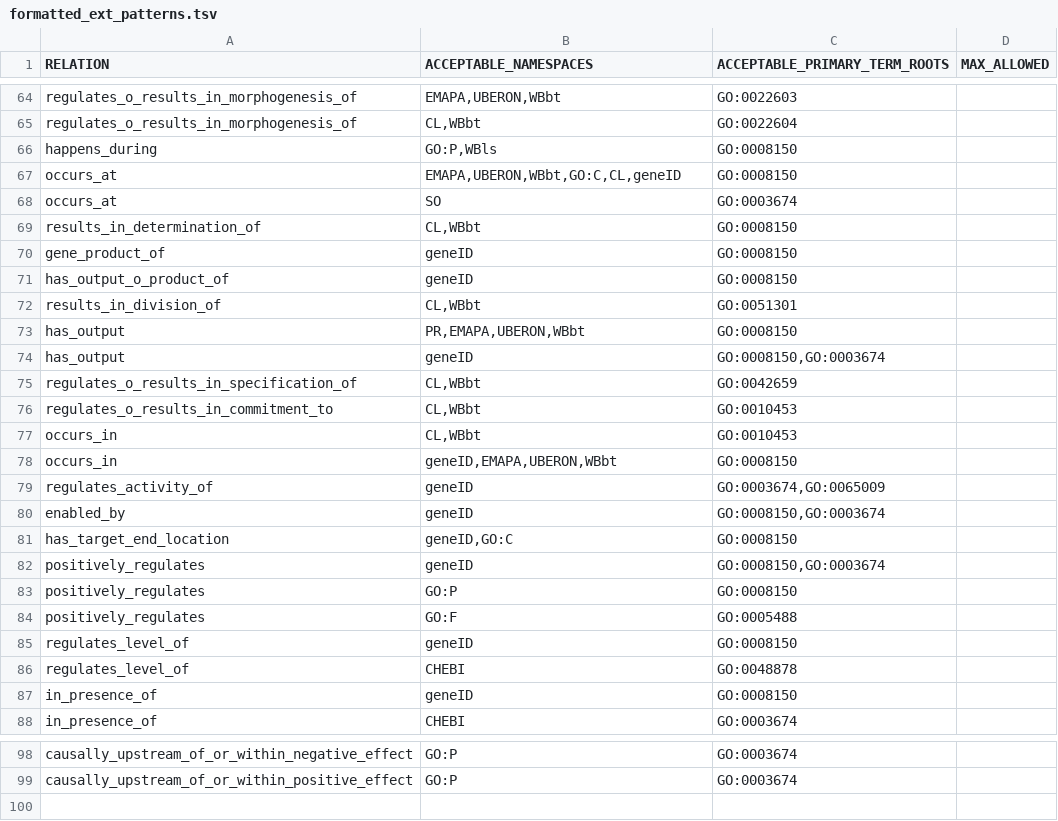
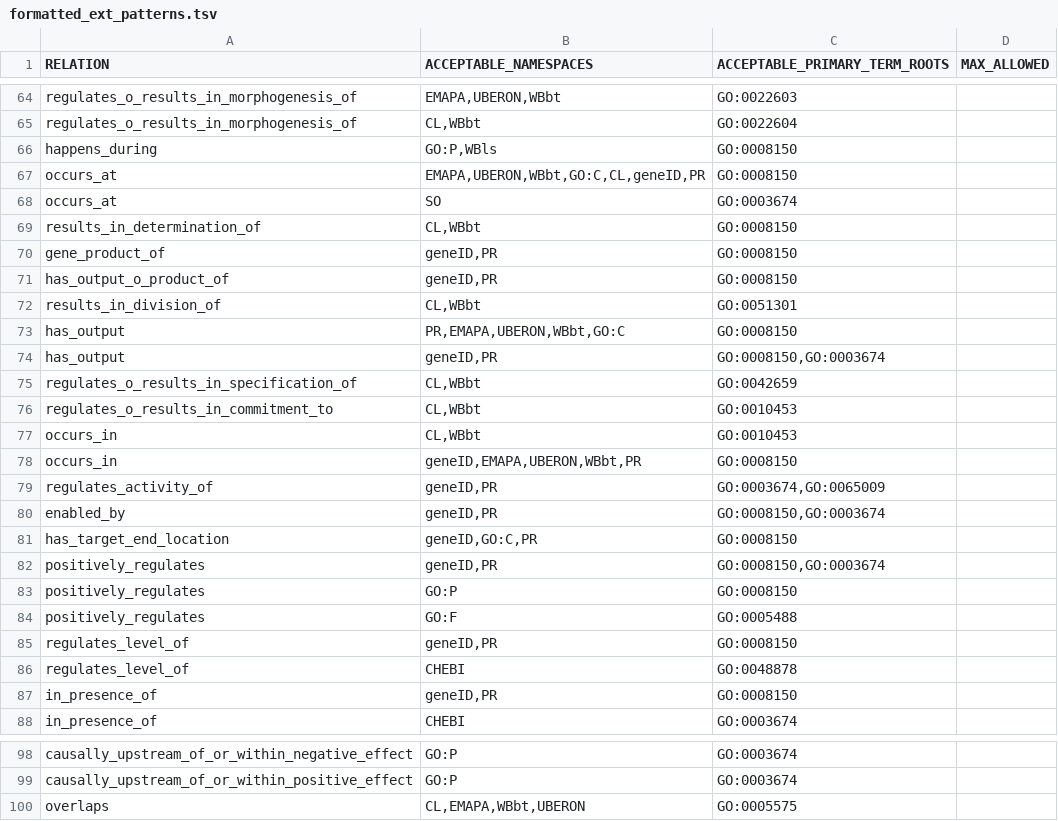
Before and after one commit to geneontology/gocamgen, a TSV file: resources/formatted_ext_patterns.tsv, drawn as a sheet; only a part is shown, gaps mark what is left out; the diff covers the shown part only.

Commit message:
Update formatted_ext_patterns.tsv

```diff
--- a/resources/formatted_ext_patterns.tsv
+++ b/resources/formatted_ext_patterns.tsv
@@ -66,10 +66,10 @@ regulates_o_results_in_morphogenesis_of	CL,WBbt	GO:0022604
 happens_during	GO:P,WBls	GO:0008150	
-occurs_at	EMAPA,UBERON,WBbt,GO:C,CL,geneID	GO:0008150	
+occurs_at	EMAPA,UBERON,WBbt,GO:C,CL,geneID,PR	GO:0008150	
 occurs_at	SO	GO:0003674	
 results_in_determination_of	CL,WBbt	GO:0008150	
-gene_product_of	geneID	GO:0008150	
-has_output_o_product_of	geneID	GO:0008150	
+gene_product_of	geneID,PR	GO:0008150	
+has_output_o_product_of	geneID,PR	GO:0008150	
 results_in_division_of	CL,WBbt	GO:0051301	
-has_output	PR,EMAPA,UBERON,WBbt	GO:0008150	
-has_output	geneID	GO:0008150,GO:0003674	
+has_output	PR,EMAPA,UBERON,WBbt,GO:C	GO:0008150	
+has_output	geneID,PR	GO:0008150,GO:0003674	
 regulates_o_results_in_specification_of	CL,WBbt	GO:0042659	
@@ -77,12 +77,12 @@ regulates_o_results_in_commitment_to	CL,WBbt	GO:0010453
 occurs_in	CL,WBbt	GO:0010453	
-occurs_in	geneID,EMAPA,UBERON,WBbt	GO:0008150	
-regulates_activity_of	geneID	GO:0003674,GO:0065009	
-enabled_by	geneID	GO:0008150,GO:0003674	
-has_target_end_location	geneID,GO:C	GO:0008150	
-positively_regulates	geneID	GO:0008150,GO:0003674	
+occurs_in	geneID,EMAPA,UBERON,WBbt,PR	GO:0008150	
+regulates_activity_of	geneID,PR	GO:0003674,GO:0065009	
+enabled_by	geneID,PR	GO:0008150,GO:0003674	
+has_target_end_location	geneID,GO:C,PR	GO:0008150	
+positively_regulates	geneID,PR	GO:0008150,GO:0003674	
 positively_regulates	GO:P	GO:0008150	
 positively_regulates	GO:F	GO:0005488	
-regulates_level_of	geneID	GO:0008150	
+regulates_level_of	geneID,PR	GO:0008150	
 regulates_level_of	CHEBI	GO:0048878	
-in_presence_of	geneID	GO:0008150	
+in_presence_of	geneID,PR	GO:0008150	
 in_presence_of	CHEBI	GO:0003674	
@@ -99 +99,2 @@ causally_upstream_of_or_within_negative_effect	GO:P	GO:0003674
 causally_upstream_of_or_within_positive_effect	GO:P	GO:0003674	
+overlaps	CL,EMAPA,WBbt,UBERON	GO:0005575	
```
Also changed, not shown: 14 edited cells elsewhere in this file.
